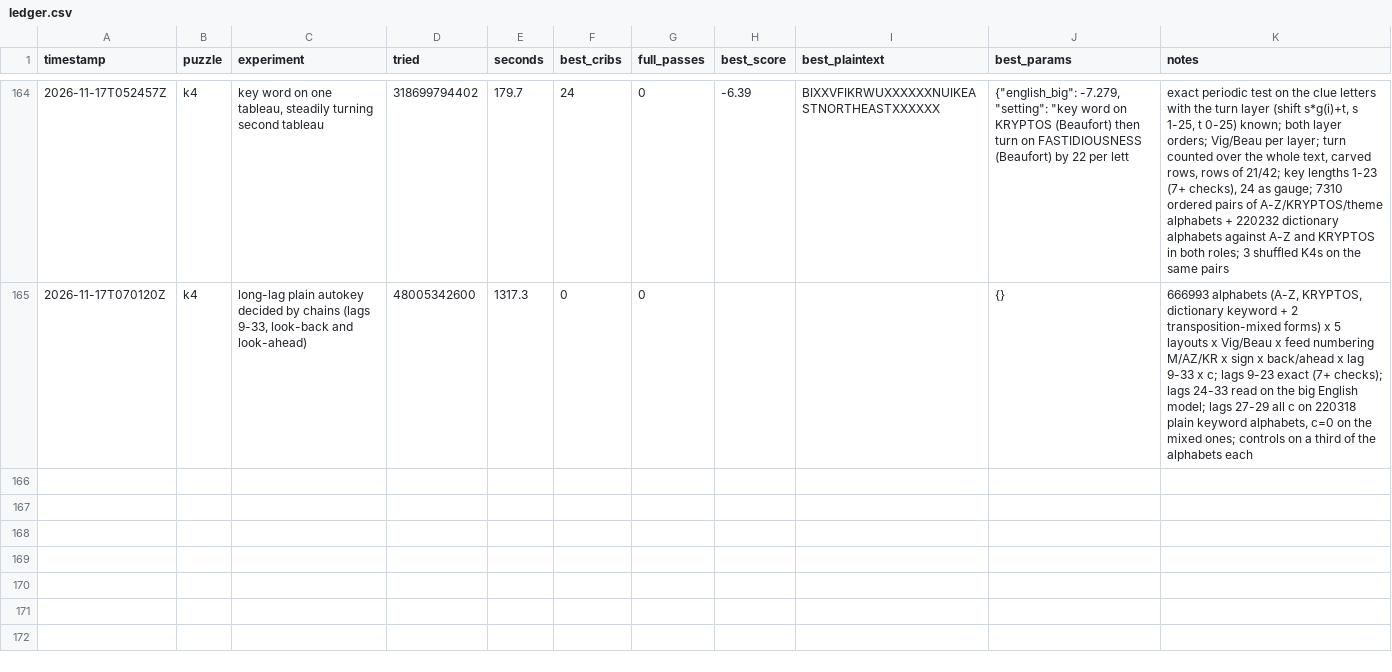
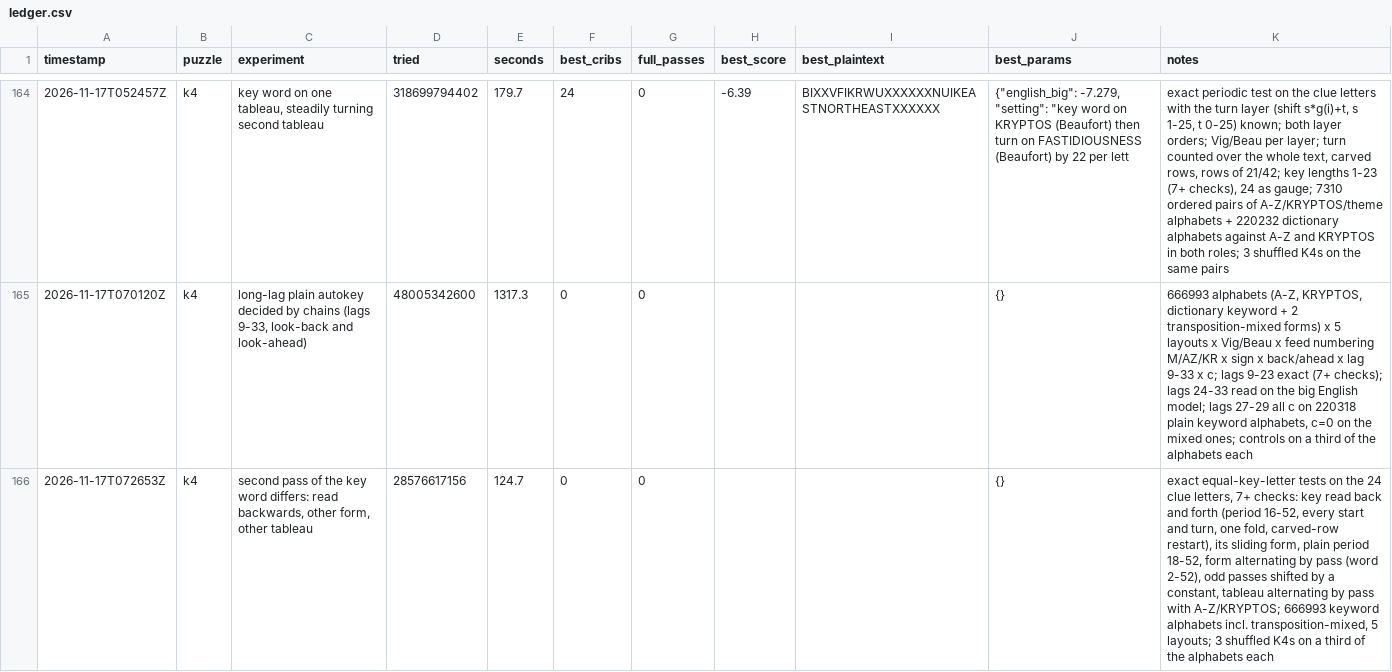
Before and after one commit to ozkilim/kryptos-playground, a CSV file: experiments/ledger.csv, drawn as a sheet; only a part is shown, gaps mark what is left out; the diff names each change by its address in the sheet, - before the commit and + after, or states it on an @@ line.

Commit message:
Idea 101: Second pass of the key word differs: key read back and forth (and its sliding form), form alternating by pass, odd passes shifted by a constant, tableau alternating by pass, on 666,993 keyword tableaux (dead-in-scope)

```diff
--- a/experiments/ledger.csv
+++ b/experiments/ledger.csv
+row 166: 2026-11-17T072653Z | k4 | second pass of the key word differs: read backwards, other form, other tableau | 28576617156 | 124.7 | 0 | 0 |  |  | {} | exact equal-key-letter tests on the 24 clue letters, 7+ checks: key read back and forth (period 16-52, every start and turn, one fold, carved-row restart), its sliding form, plain period 18-52, form alternating by pass (word 2-52), odd passes shifted by a constant, tableau alternating by pass with A-Z/KRYPTOS; 666993 keyword alphabets incl. transposition-mixed, 5 layouts; 3 shuffled K4s on a third of the alphabets each
```
Also changed, not shown: 5 other files.
